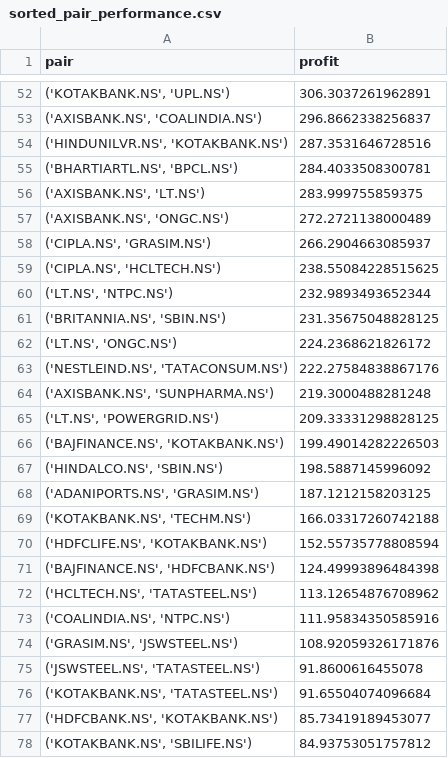
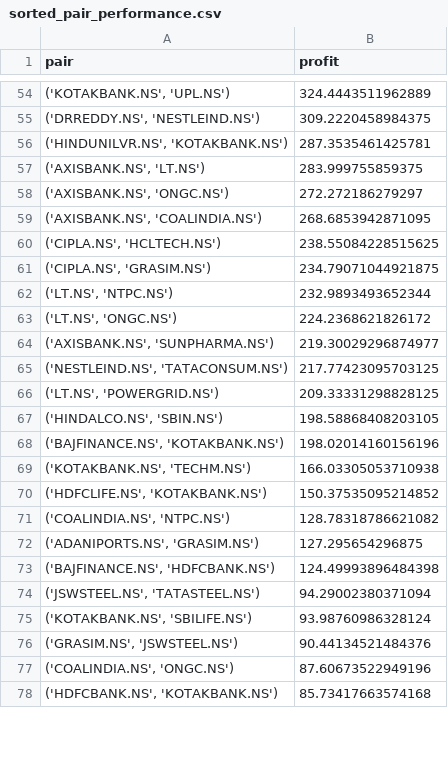
Before and after one commit to navneetiitp/statistical-arbitrage-pairs-trading, a CSV file: data/processed/sorted_pair_performance.csv, drawn as a sheet; only a part is shown, gaps mark what is left out; the diff covers the shown part only.

```diff
--- a/data/processed/sorted_pair_performance.csv
+++ b/data/processed/sorted_pair_performance.csv
@@ -52,27 +54,25 @@ pair,profit
-"('KOTAKBANK.NS', 'UPL.NS')",306.3037261962891
-"('AXISBANK.NS', 'COALINDIA.NS')",296.8662338256837
-"('HINDUNILVR.NS', 'KOTAKBANK.NS')",287.3531646728516
-"('BHARTIARTL.NS', 'BPCL.NS')",284.4033508300781
+"('KOTAKBANK.NS', 'UPL.NS')",324.4443511962889
+"('DRREDDY.NS', 'NESTLEIND.NS')",309.2220458984375
+"('HINDUNILVR.NS', 'KOTAKBANK.NS')",287.3535461425781
 "('AXISBANK.NS', 'LT.NS')",283.999755859375
-"('AXISBANK.NS', 'ONGC.NS')",272.2721138000489
-"('CIPLA.NS', 'GRASIM.NS')",266.2904663085937
+"('AXISBANK.NS', 'ONGC.NS')",272.272186279297
+"('AXISBANK.NS', 'COALINDIA.NS')",268.6853942871095
 "('CIPLA.NS', 'HCLTECH.NS')",238.55084228515625
+"('CIPLA.NS', 'GRASIM.NS')",234.79071044921875
 "('LT.NS', 'NTPC.NS')",232.9893493652344
-"('BRITANNIA.NS', 'SBIN.NS')",231.35675048828125
 "('LT.NS', 'ONGC.NS')",224.2368621826172
-"('NESTLEIND.NS', 'TATACONSUM.NS')",222.27584838867176
-"('AXISBANK.NS', 'SUNPHARMA.NS')",219.3000488281248
+"('AXISBANK.NS', 'SUNPHARMA.NS')",219.30029296874977
+"('NESTLEIND.NS', 'TATACONSUM.NS')",217.77423095703125
 "('LT.NS', 'POWERGRID.NS')",209.33331298828125
-"('BAJFINANCE.NS', 'KOTAKBANK.NS')",199.49014282226503
-"('HINDALCO.NS', 'SBIN.NS')",198.5887145996092
-"('ADANIPORTS.NS', 'GRASIM.NS')",187.1212158203125
-"('KOTAKBANK.NS', 'TECHM.NS')",166.03317260742188
-"('HDFCLIFE.NS', 'KOTAKBANK.NS')",152.55735778808594
+"('HINDALCO.NS', 'SBIN.NS')",198.58868408203105
+"('BAJFINANCE.NS', 'KOTAKBANK.NS')",198.02014160156196
+"('KOTAKBANK.NS', 'TECHM.NS')",166.03305053710938
+"('HDFCLIFE.NS', 'KOTAKBANK.NS')",150.37535095214852
+"('COALINDIA.NS', 'NTPC.NS')",128.78318786621082
+"('ADANIPORTS.NS', 'GRASIM.NS')",127.295654296875
 "('BAJFINANCE.NS', 'HDFCBANK.NS')",124.49993896484398
-"('HCLTECH.NS', 'TATASTEEL.NS')",113.12654876708962
-"('COALINDIA.NS', 'NTPC.NS')",111.95834350585916
-"('GRASIM.NS', 'JSWSTEEL.NS')",108.92059326171876
-"('JSWSTEEL.NS', 'TATASTEEL.NS')",91.8600616455078
-"('KOTAKBANK.NS', 'TATASTEEL.NS')",91.65504074096684
-"('HDFCBANK.NS', 'KOTAKBANK.NS')",85.73419189453077
-"('KOTAKBANK.NS', 'SBILIFE.NS')",84.93753051757812
+"('JSWSTEEL.NS', 'TATASTEEL.NS')",94.29002380371094
+"('KOTAKBANK.NS', 'SBILIFE.NS')",93.98760986328124
+"('GRASIM.NS', 'JSWSTEEL.NS')",90.44134521484376
+"('COALINDIA.NS', 'ONGC.NS')",87.60673522949196
+"('HDFCBANK.NS', 'KOTAKBANK.NS')",85.73417663574168
```
Also changed, not shown: 19 added rows, 16 removed rows and 34 edited cells elsewhere in this file, data/processed/cointegrated_pairs.csv, data/processed/cointegration_pvalues.csv, 35 other files.
